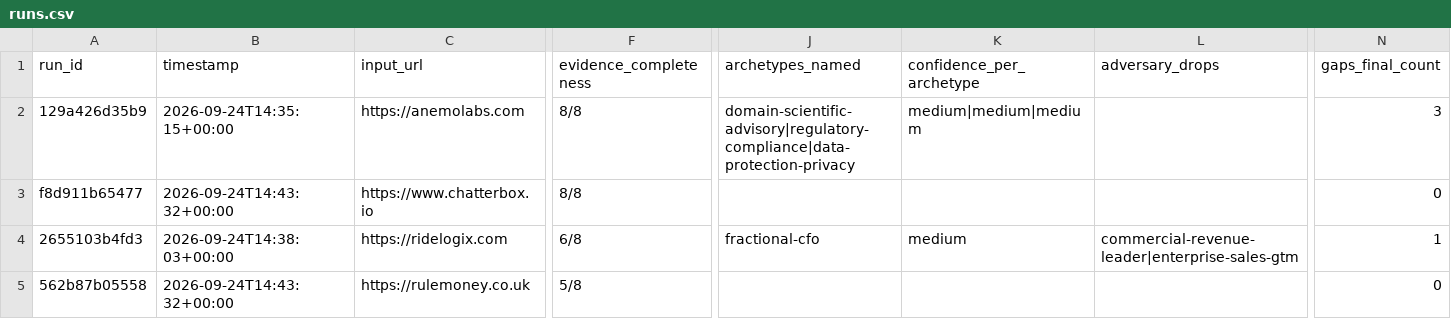
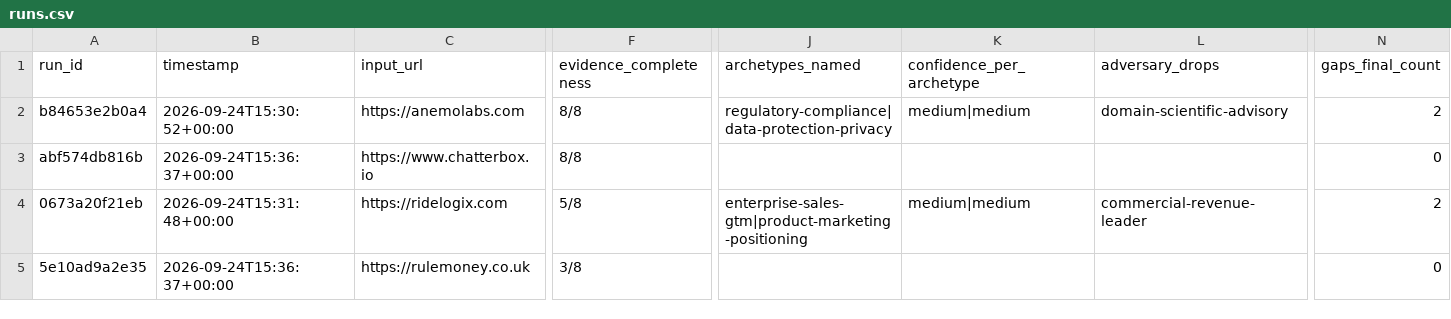
Before and after one commit to Tomianne/connectd-leadership-gap-diagnostic, a CSV file: runs.csv, drawn as a sheet; only a part is shown, gaps mark what is left out; the diff names each change by its address in the sheet, - before the commit and + after, or states it on an @@ line.

```diff
--- a/runs.csv
+++ b/runs.csv
-A2 (run_id): 129a426d35b9
+A2 (run_id): b84653e2b0a4
-B2 (timestamp): 2026-09-24T14:35:15+00:00
+B2 (timestamp): 2026-09-24T15:30:52+00:00
-J2 (archetypes_named): domain-scientific-advisory|regulatory-compliance|data-protection-privacy
+J2 (archetypes_named): regulatory-compliance|data-protection-privacy
-K2 (confidence_per_archetype): medium|medium|medium
+K2 (confidence_per_archetype): medium|medium
-L2 (adversary_drops): (empty)
+L2 (adversary_drops): domain-scientific-advisory
-N2 (gaps_final_count): 3
+N2 (gaps_final_count): 2
-A3 (run_id): f8d911b65477
+A3 (run_id): abf574db816b
-B3 (timestamp): 2026-09-24T14:43:32+00:00
+B3 (timestamp): 2026-09-24T15:36:37+00:00
-A4 (run_id): 2655103b4fd3
+A4 (run_id): 0673a20f21eb
-B4 (timestamp): 2026-09-24T14:38:03+00:00
+B4 (timestamp): 2026-09-24T15:31:48+00:00
-F4 (evidence_completeness): 6/8
+F4 (evidence_completeness): 5/8
-J4 (archetypes_named): fractional-cfo
+J4 (archetypes_named): enterprise-sales-gtm|product-marketing-positioning
-K4 (confidence_per_archetype): medium
+K4 (confidence_per_archetype): medium|medium
-L4 (adversary_drops): commercial-revenue-leader|enterprise-sales-gtm
+L4 (adversary_drops): commercial-revenue-leader
-N4 (gaps_final_count): 1
+N4 (gaps_final_count): 2
-A5 (run_id): 562b87b05558
+A5 (run_id): 5e10ad9a2e35
-B5 (timestamp): 2026-09-24T14:43:32+00:00
+B5 (timestamp): 2026-09-24T15:36:37+00:00
-F5 (evidence_completeness): 5/8
+F5 (evidence_completeness): 3/8
```
Also changed, not shown: 19 other files.
